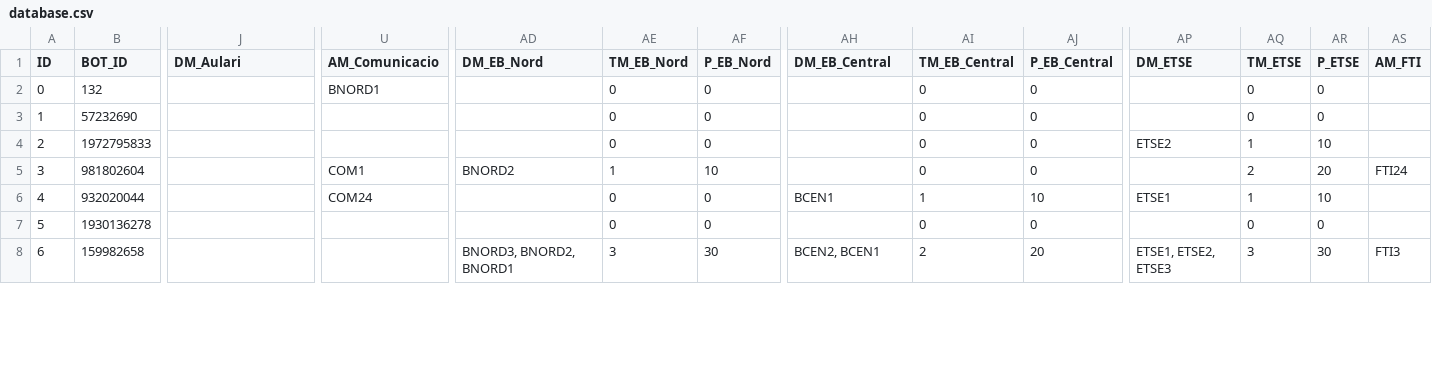
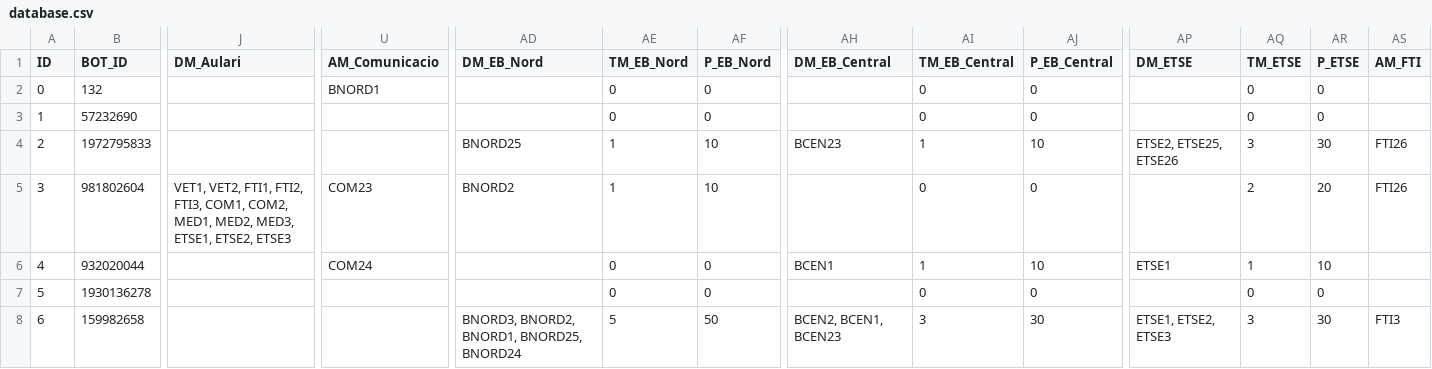
Before and after one commit to jgalaso93/HvZ_APP, a CSV file: database.csv, drawn as a sheet; only a part is shown, gaps mark what is left out; the diff covers the shown part only; the diff names each change by its address in the sheet, - before the commit and + after, or states it on an @@ line.

```diff
--- a/database.csv
+++ b/database.csv
-AD4 (DM_EB_Nord): (empty)
+AD4 (DM_EB_Nord): BNORD25
-AE4 (TM_EB_Nord): 0
+AE4 (TM_EB_Nord): 1
-AF4 (P_EB_Nord): 0
+AF4 (P_EB_Nord): 10
-AH4 (DM_EB_Central): (empty)
+AH4 (DM_EB_Central): BCEN23
-AI4 (TM_EB_Central): 0
+AI4 (TM_EB_Central): 1
-AJ4 (P_EB_Central): 0
+AJ4 (P_EB_Central): 10
-AP4 (DM_ETSE): ETSE2
+AP4 (DM_ETSE): ETSE2, ETSE25, ETSE26
-AQ4 (TM_ETSE): 1
+AQ4 (TM_ETSE): 3
-AR4 (P_ETSE): 10
+AR4 (P_ETSE): 30
-AS4 (AM_FTI): (empty)
+AS4 (AM_FTI): FTI26
-J5 (DM_Aulari): (empty)
+J5 (DM_Aulari): VET1, VET2, FTI1, FTI2, FTI3, COM1, COM2, MED1, MED2, MED3, ETSE1, ETSE2, ETSE3
-U5 (AM_Comunicacio): COM1
+U5 (AM_Comunicacio): COM23
-AS5 (AM_FTI): FTI24
+AS5 (AM_FTI): FTI26
-AD8 (DM_EB_Nord): BNORD3, BNORD2, BNORD1
+AD8 (DM_EB_Nord): BNORD3, BNORD2, BNORD1, BNORD25, BNORD24
-AE8 (TM_EB_Nord): 3
+AE8 (TM_EB_Nord): 5
-AF8 (P_EB_Nord): 30
+AF8 (P_EB_Nord): 50
-AH8 (DM_EB_Central): BCEN2, BCEN1
+AH8 (DM_EB_Central): BCEN2, BCEN1, BCEN23
-AI8 (TM_EB_Central): 2
+AI8 (TM_EB_Central): 3
-AJ8 (P_EB_Central): 20
+AJ8 (P_EB_Central): 30
```
Also changed, not shown: 1 added row and 84 edited cells elsewhere in this file, fotos_database.csv, mission_database.csv, 1 other file.
